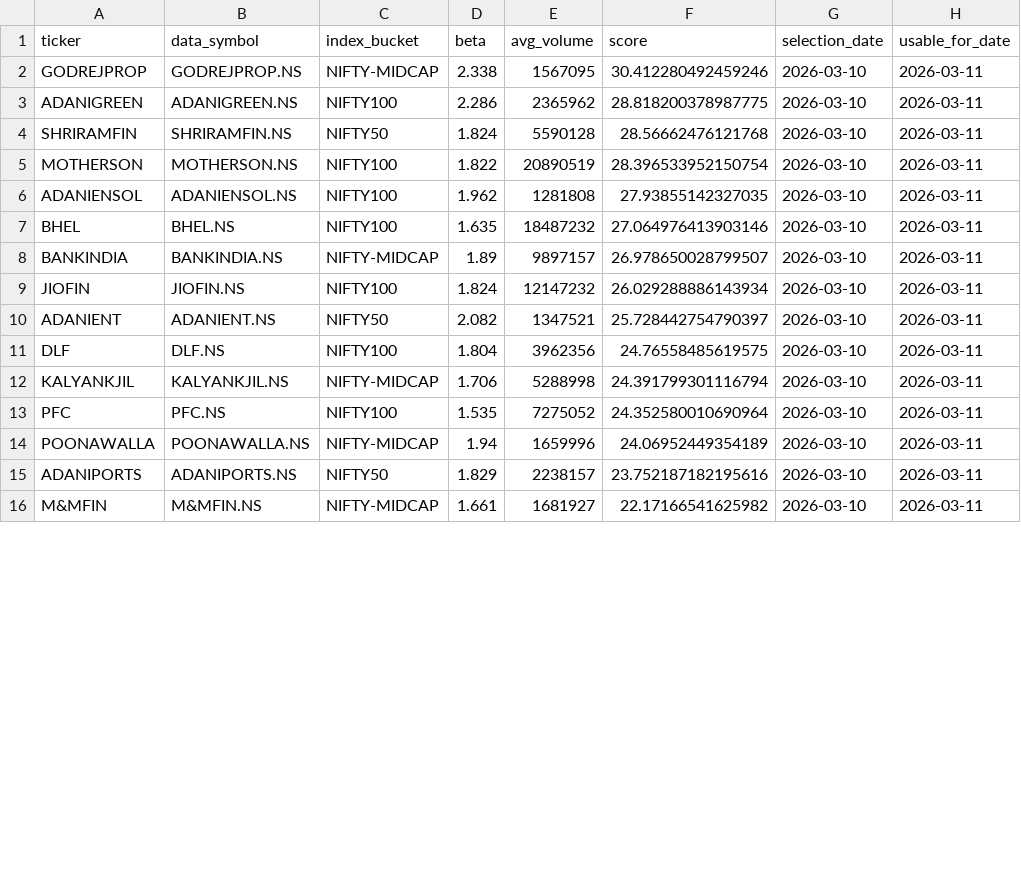
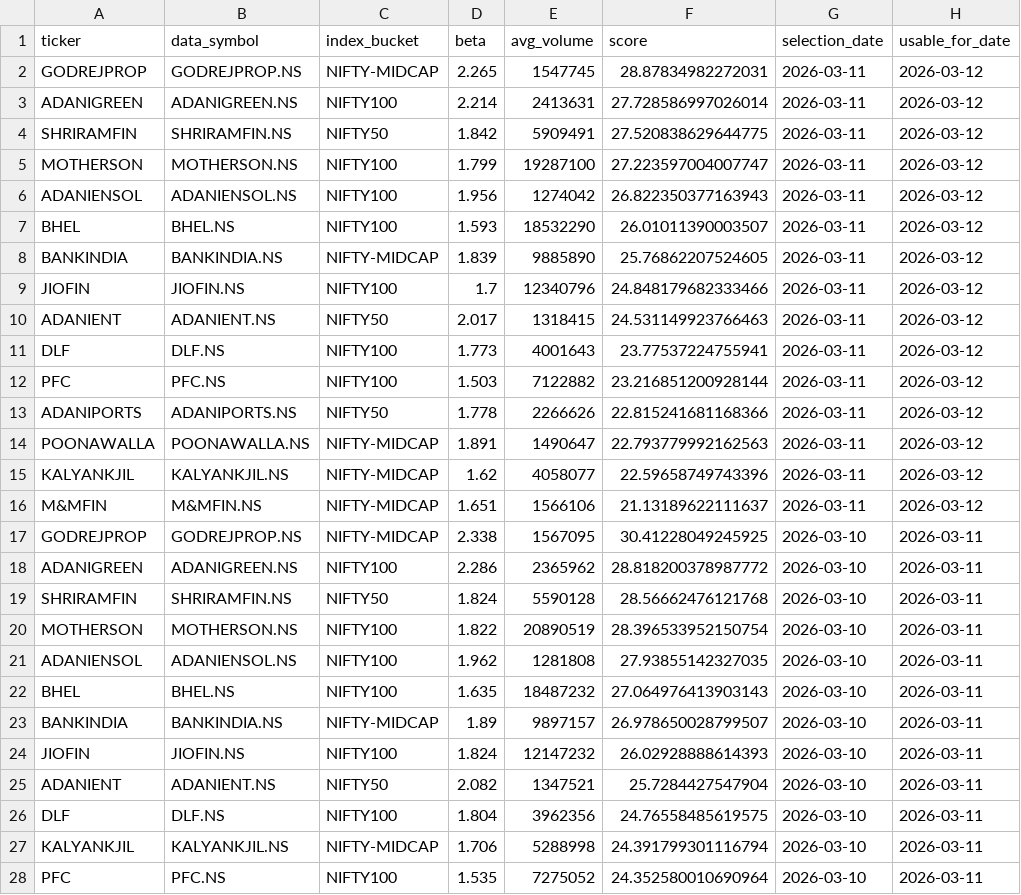
Before and after one commit to arun906/ScalpingApp, a CSV file: watchlist_history.csv, drawn as a sheet; only a part is shown; the shorter side is filled out with more unchanged rows; the diff covers the shown part only.

```diff
--- a/watchlist_history.csv
+++ b/watchlist_history.csv
@@ -1,4 +1,19 @@
 ticker,data_symbol,index_bucket,beta,avg_volume,score,selection_date,usable_for_date
-GODREJPROP,GODREJPROP.NS,NIFTY-MIDCAP,2.338,1567095,30.412280492459246,2026-03-10,2026-03-11
-ADANIGREEN,ADANIGREEN.NS,NIFTY100,2.286,2365962,28.818200378987775,2026-03-10,2026-03-11
+GODREJPROP,GODREJPROP.NS,NIFTY-MIDCAP,2.265,1547745,28.87834982272031,2026-03-11,2026-03-12
+ADANIGREEN,ADANIGREEN.NS,NIFTY100,2.214,2413631,27.728586997026014,2026-03-11,2026-03-12
+SHRIRAMFIN,SHRIRAMFIN.NS,NIFTY50,1.842,5909491,27.520838629644775,2026-03-11,2026-03-12
+MOTHERSON,MOTHERSON.NS,NIFTY100,1.799,19287100,27.223597004007747,2026-03-11,2026-03-12
+ADANIENSOL,ADANIENSOL.NS,NIFTY100,1.956,1274042,26.822350377163943,2026-03-11,2026-03-12
+BHEL,BHEL.NS,NIFTY100,1.593,18532290,26.01011390003507,2026-03-11,2026-03-12
+BANKINDIA,BANKINDIA.NS,NIFTY-MIDCAP,1.839,9885890,25.76862207524605,2026-03-11,2026-03-12
+JIOFIN,JIOFIN.NS,NIFTY100,1.7,12340796,24.848179682333466,2026-03-11,2026-03-12
+ADANIENT,ADANIENT.NS,NIFTY50,2.017,1318415,24.531149923766463,2026-03-11,2026-03-12
+DLF,DLF.NS,NIFTY100,1.773,4001643,23.77537224755941,2026-03-11,2026-03-12
+PFC,PFC.NS,NIFTY100,1.503,7122882,23.216851200928144,2026-03-11,2026-03-12
+ADANIPORTS,ADANIPORTS.NS,NIFTY50,1.778,2266626,22.815241681168366,2026-03-11,2026-03-12
+POONAWALLA,POONAWALLA.NS,NIFTY-MIDCAP,1.891,1490647,22.793779992162563,2026-03-11,2026-03-12
+KALYANKJIL,KALYANKJIL.NS,NIFTY-MIDCAP,1.62,4058077,22.59658749743396,2026-03-11,2026-03-12
+M&MFIN,M&MFIN.NS,NIFTY-MIDCAP,1.651,1566106,21.13189622111637,2026-03-11,2026-03-12
+GODREJPROP,GODREJPROP.NS,NIFTY-MIDCAP,2.338,1567095,30.41228049245925,2026-03-10,2026-03-11
+ADANIGREEN,ADANIGREEN.NS,NIFTY100,2.286,2365962,28.818200378987772,2026-03-10,2026-03-11
 SHRIRAMFIN,SHRIRAMFIN.NS,NIFTY50,1.824,5590128,28.56662476121768,2026-03-10,2026-03-11
@@ -6,6 +21,6 @@ MOTHERSON,MOTHERSON.NS,NIFTY100,1.822,20890519,28.396533952150754,2026-03-10,202
 ADANIENSOL,ADANIENSOL.NS,NIFTY100,1.962,1281808,27.93855142327035,2026-03-10,2026-03-11
-BHEL,BHEL.NS,NIFTY100,1.635,18487232,27.064976413903146,2026-03-10,2026-03-11
+BHEL,BHEL.NS,NIFTY100,1.635,18487232,27.064976413903143,2026-03-10,2026-03-11
 BANKINDIA,BANKINDIA.NS,NIFTY-MIDCAP,1.89,9897157,26.978650028799507,2026-03-10,2026-03-11
-JIOFIN,JIOFIN.NS,NIFTY100,1.824,12147232,26.029288886143934,2026-03-10,2026-03-11
-ADANIENT,ADANIENT.NS,NIFTY50,2.082,1347521,25.728442754790397,2026-03-10,2026-03-11
+JIOFIN,JIOFIN.NS,NIFTY100,1.824,12147232,26.02928888614393,2026-03-10,2026-03-11
+ADANIENT,ADANIENT.NS,NIFTY50,2.082,1347521,25.7284427547904,2026-03-10,2026-03-11
 DLF,DLF.NS,NIFTY100,1.804,3962356,24.76558485619575,2026-03-10,2026-03-11
```
Also changed, not shown: 2 edited cells elsewhere in this file, active_watchlist.csv.
